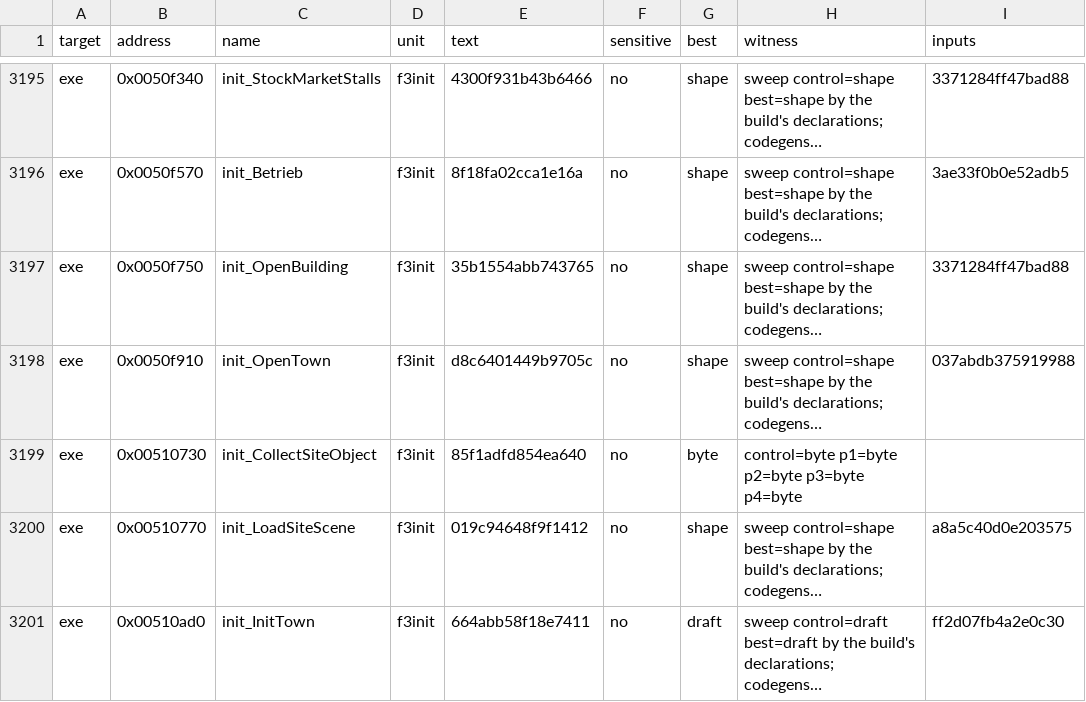
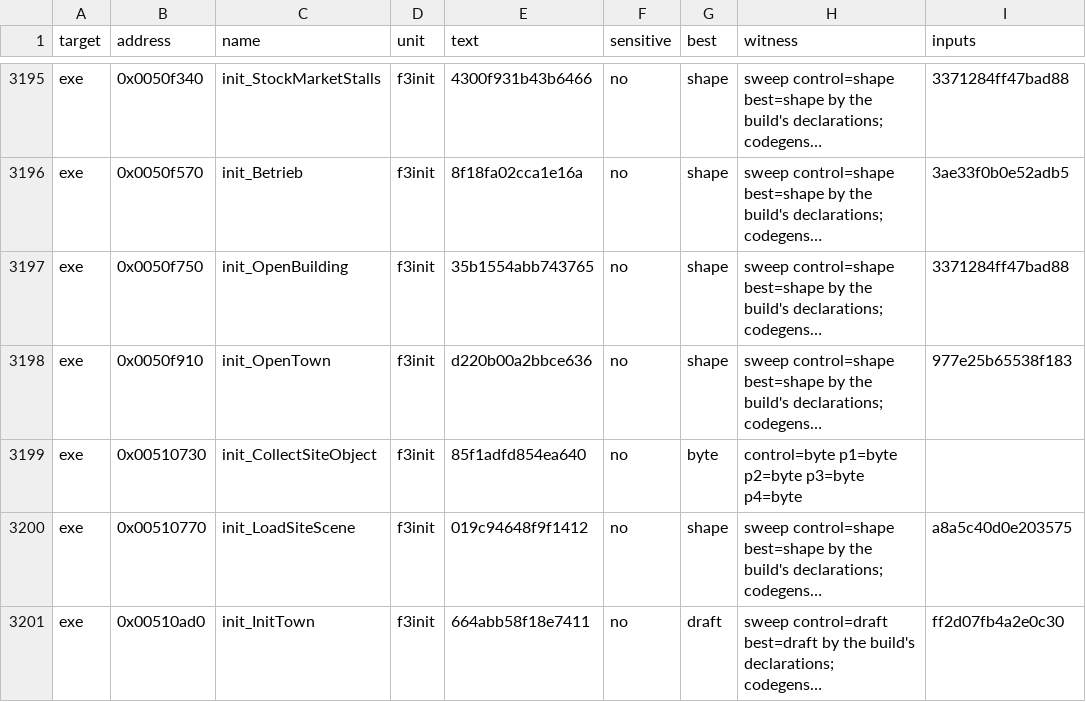
Before and after one commit to guildhaus/reguild, a TSV file: ledger/tiebreak.tsv, drawn as a sheet; only a part is shown, gaps mark what is left out; long unchanged cells end in …; the diff names each change by its address in the sheet, - before the commit and + after, or states it on an @@ line.

```diff
--- a/ledger/tiebreak.tsv
+++ b/ledger/tiebreak.tsv
-E3198 (text): d8c6401449b9705c
+E3198 (text): d220b00a2bbce636
-I3198 (inputs): 037abdb375919988
+I3198 (inputs): 977e25b65538f183
```
